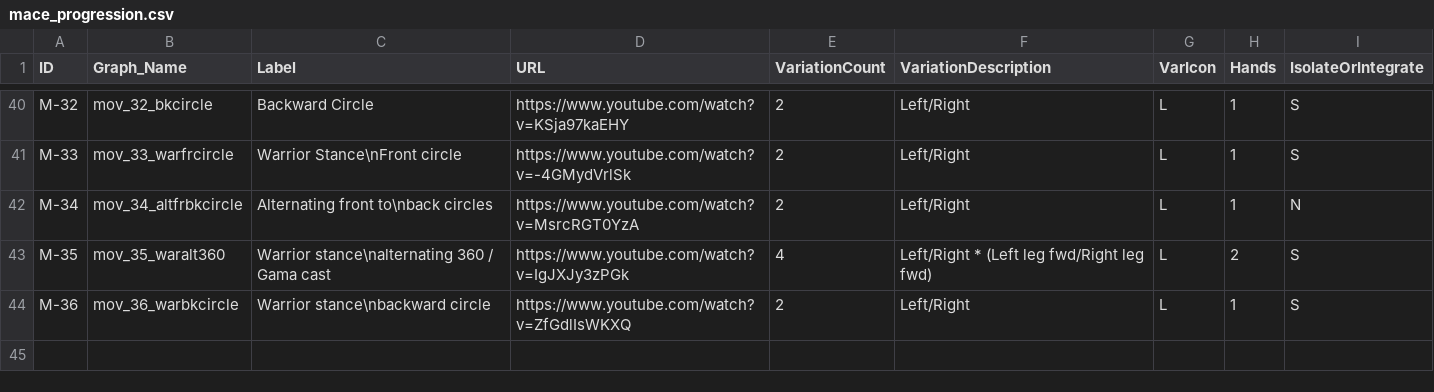
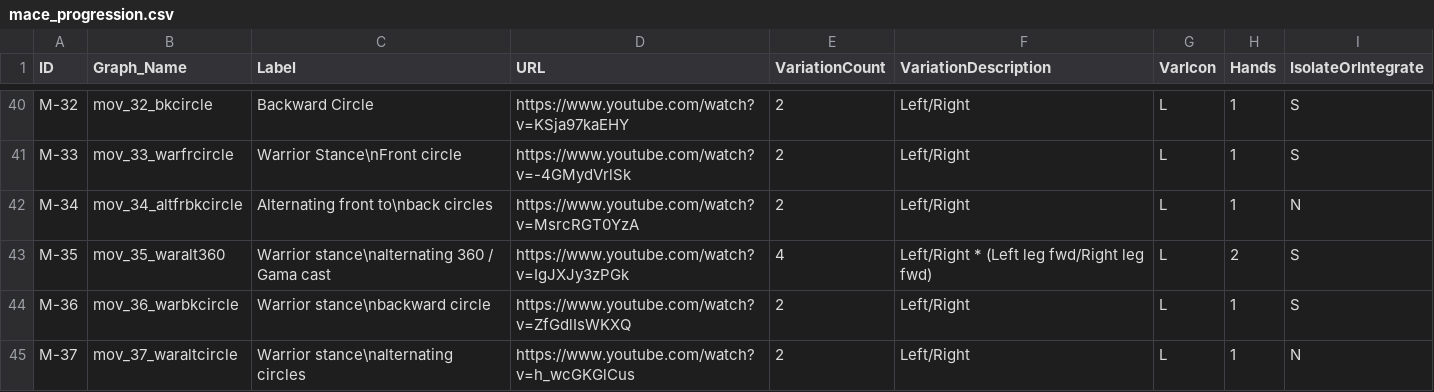
Before and after one commit to dznz/wildman-skill-trees, a CSV file: src/mace/mace_progression.csv, drawn as a sheet; only a part is shown, gaps mark what is left out; the diff names each change by its address in the sheet, - before the commit and + after, or states it on an @@ line.

Commit message:
feat(mace_progression): M-37
Continuing pattern of depicting alternating movements as integration

```diff
--- a/src/mace/mace_progression.csv
+++ b/src/mace/mace_progression.csv
+row 45: M-37 | mov_37_waraltcircle | Warrior stance\nalternating circles | https://www.youtube.com/watch?v=h_wcGKGlCus | 2 | Left/Right | L | 1 | N
```
Also changed, not shown: 2 other files.
